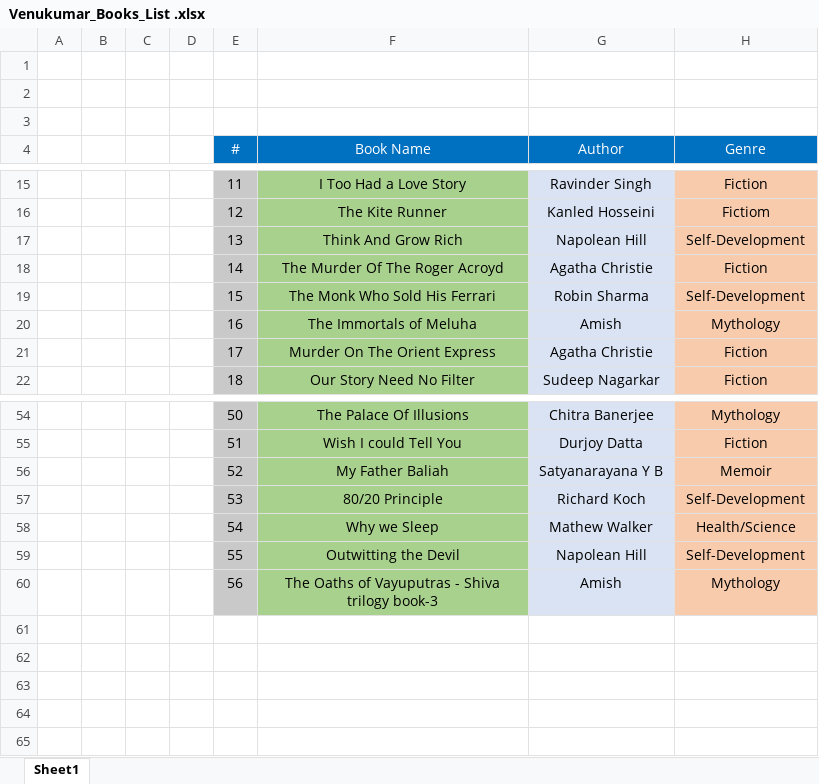
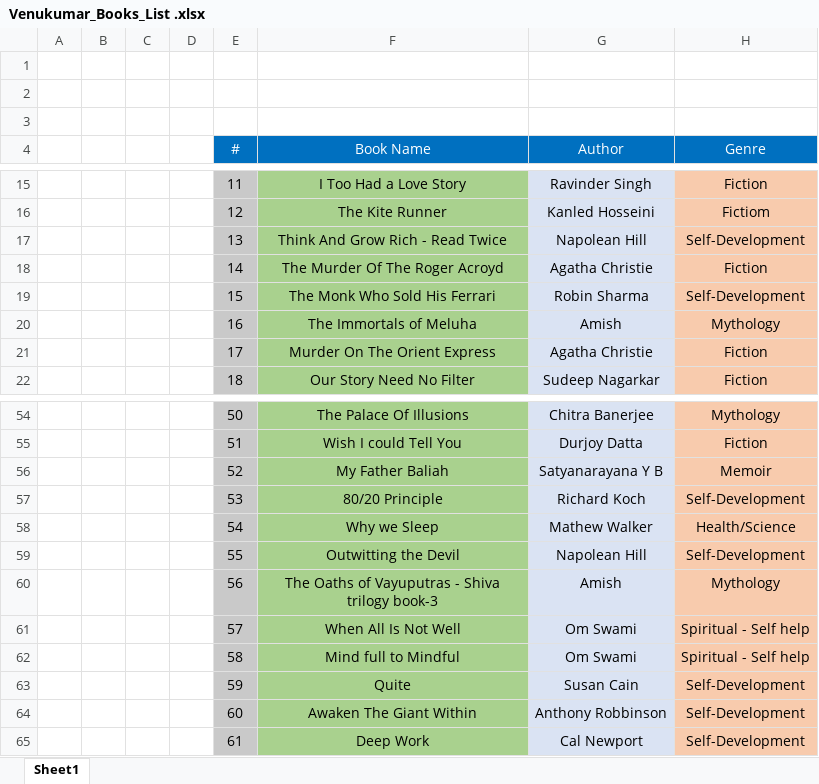
Before and after one commit to venukumarbv/MyBooksList, an Excel workbook: Venukumar_Books_List .xlsx, sheet Sheet1, drawn as a sheet; only a part is shown, gaps mark what is left out; values as stored, in another font and other column widths than the file's, no borders; the diff names each change by its address in the sheet, - before the commit and + after, or states it on an @@ line.

Commit message:
Adding 5 More Books to the List

```diff
--- a/Venukumar_Books_List .xlsx (sheet Sheet1)
+++ b/Venukumar_Books_List .xlsx (sheet Sheet1)
-F17 (Book Name): Think And Grow Rich
+F17 (Book Name): Think And Grow Rich - Read Twice
+row 61:  |  |  |  | 57 | When All Is Not Well | Om Swami | Spiritual - Self help
+row 62:  |  |  |  | 58 | Mind full to Mindful | Om Swami | Spiritual - Self help
+row 63:  |  |  |  | 59 | Quite | Susan Cain | Self-Development
+row 64:  |  |  |  | 60 | Awaken The Giant Within | Anthony Robbinson | Self-Development
+row 65:  |  |  |  | 61 | Deep Work | Cal Newport | Self-Development
```
